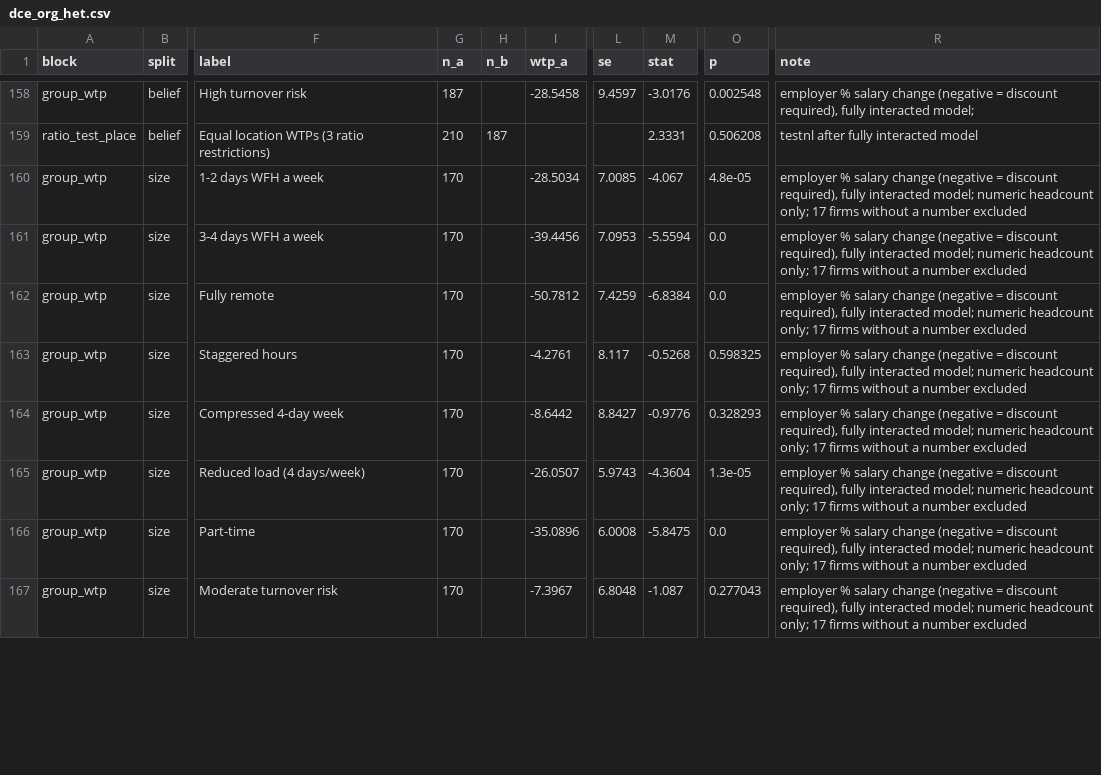
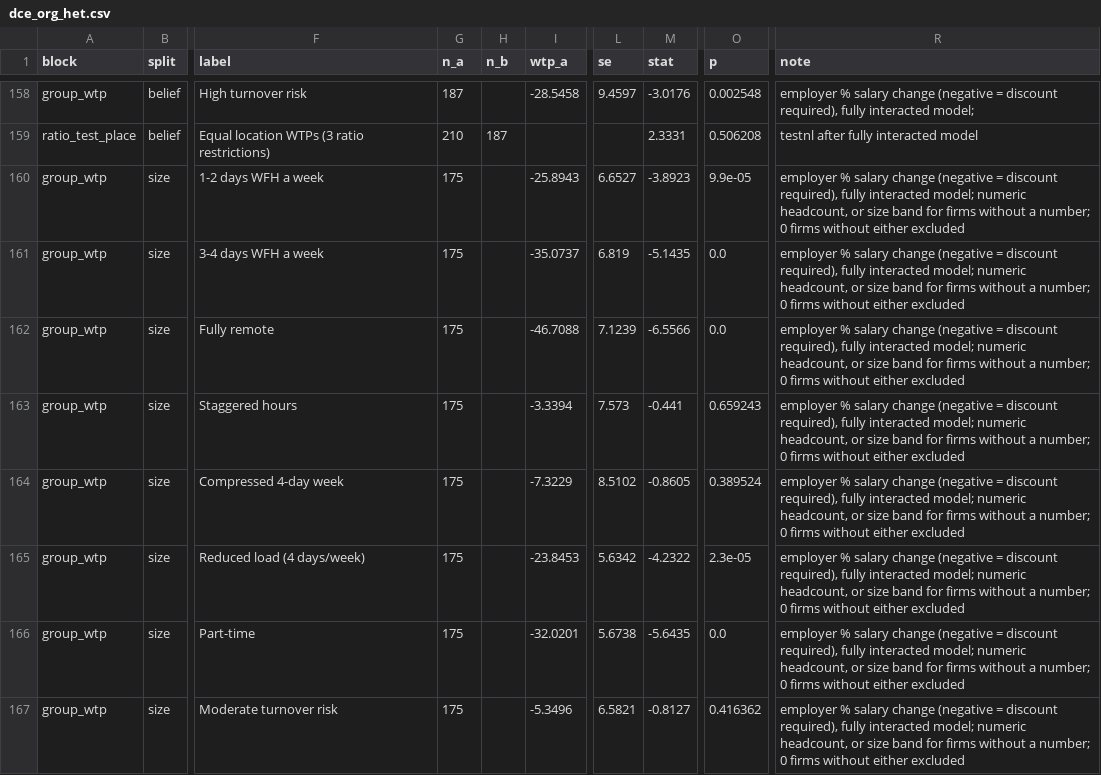
Before and after one commit to lsy9816/ResWork, a CSV file: MOM_presentation/data/dce_org_het.csv, drawn as a sheet; only a part is shown, gaps mark what is left out; the diff covers the shown part only; the diff names each change by its address in the sheet, - before the commit and + after, or states it on an @@ line.

```diff
--- a/MOM_presentation/data/dce_org_het.csv
+++ b/MOM_presentation/data/dce_org_het.csv
-G160:G167 (n_a): 170
+G160:G167 (n_a): 175
-I160 (wtp_a): -28.5034
+I160 (wtp_a): -25.8943
-L160 (se): 7.0085
+L160 (se): 6.6527
-M160 (stat): -4.067
+M160 (stat): -3.8923
-O160 (p): 4.8e-05
+O160 (p): 9.9e-05
-R160:R167 (note): …model; numeric headcount only; 17 firms without a number excluded
+R160:R167 (note): …model; numeric headcount, or size band for firms without a number; 0 firms without either excluded
-I161 (wtp_a): -39.4456
+I161 (wtp_a): -35.0737
-L161 (se): 7.0953
+L161 (se): 6.819
-M161 (stat): -5.5594
+M161 (stat): -5.1435
-I162 (wtp_a): -50.7812
+I162 (wtp_a): -46.7088
-L162 (se): 7.4259
+L162 (se): 7.1239
-M162 (stat): -6.8384
+M162 (stat): -6.5566
-I163 (wtp_a): -4.2761
+I163 (wtp_a): -3.3394
-L163 (se): 8.117
+L163 (se): 7.573
-M163 (stat): -0.5268
+M163 (stat): -0.441
-O163 (p): 0.598325
+O163 (p): 0.659243
-I164 (wtp_a): -8.6442
+I164 (wtp_a): -7.3229
-L164 (se): 8.8427
+L164 (se): 8.5102
-M164 (stat): -0.9776
+M164 (stat): -0.8605
-O164 (p): 0.328293
+O164 (p): 0.389524
-I165 (wtp_a): -26.0507
+I165 (wtp_a): -23.8453
-L165 (se): 5.9743
+L165 (se): 5.6342
-M165 (stat): -4.3604
+M165 (stat): -4.2322
-O165 (p): 1.3e-05
+O165 (p): 2.3e-05
-I166 (wtp_a): -35.0896
+I166 (wtp_a): -32.0201
-L166 (se): 6.0008
+L166 (se): 5.6738
-M166 (stat): -5.8475
+M166 (stat): -5.6435
-I167 (wtp_a): -7.3967
+I167 (wtp_a): -5.3496
-L167 (se): 6.8048
+L167 (se): 6.5821
-M167 (stat): -1.087
+M167 (stat): -0.8127
-O167 (p): 0.277043
+O167 (p): 0.416362
```
Also changed, not shown: 136 edited cells elsewhere in this file, MOM_presentation/data/org_composition.csv, 8 other files.
